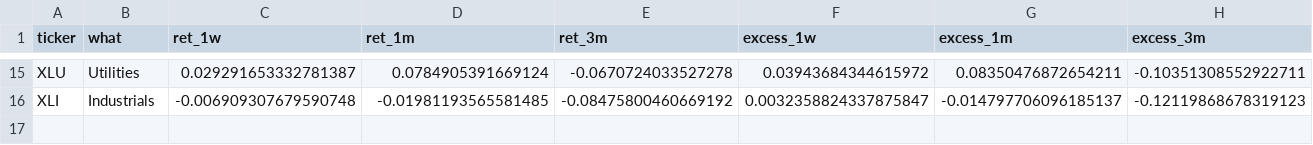
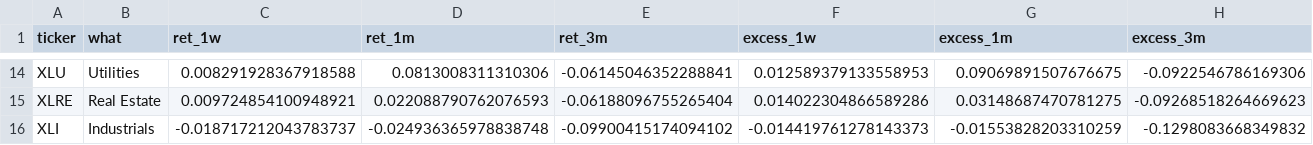
Before and after one commit to chandranmdr/investing-screener, a CSV file: output/latest_rotation.csv, drawn as a sheet; only a part is shown, gaps mark what is left out; addresses are those after the commit; the diff covers the shown part only; the diff names each change by its address in the sheet, - before the commit and + after, or states it on an @@ line.

```diff
--- a/output/latest_rotation.csv
+++ b/output/latest_rotation.csv
-C14 (ret_1w): 0.029291653332781387
+C14 (ret_1w): 0.008291928367918588
-D14 (ret_1m): 0.0784905391669124
+D14 (ret_1m): 0.0813008311310306
-E14 (ret_3m): -0.0670724033527278
+E14 (ret_3m): -0.06145046352288841
-F14 (excess_1w): 0.03943684344615972
+F14 (excess_1w): 0.012589379133558953
-G14 (excess_1m): 0.08350476872654211
+G14 (excess_1m): 0.09069891507676675
-H14 (excess_3m): -0.10351308552922711
+H14 (excess_3m): -0.0922546786169306
+row 15: XLRE | Real Estate | 0.009724854100948921 | 0.022088790762076593 | -0.06188096755265404 | 0.014022304866589286 | 0.03148687470781275 | -0.09268518264669623
-C16 (ret_1w): -0.006909307679590748
+C16 (ret_1w): -0.018717212043783737
-D16 (ret_1m): -0.01981193565581485
+D16 (ret_1m): -0.024936365978838748
-E16 (ret_3m): -0.08475800460669192
+E16 (ret_3m): -0.09900415174094102
-F16 (excess_1w): 0.0032358824337875847
+F16 (excess_1w): -0.014419761278143373
-G16 (excess_1m): -0.014797706096185137
+G16 (excess_1m): -0.01553828203310259
-H16 (excess_3m): -0.12119868678319123
+H16 (excess_3m): -0.1298083668349832
```
Also changed, not shown: 4 added rows, 5 removed rows and 45 edited cells elsewhere in this file, output/latest_candidates.csv, output/latest_sector_breadth.csv, 4 other files.
